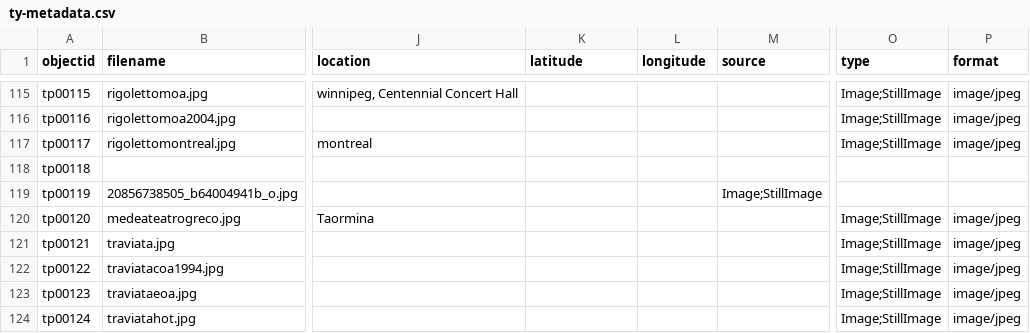
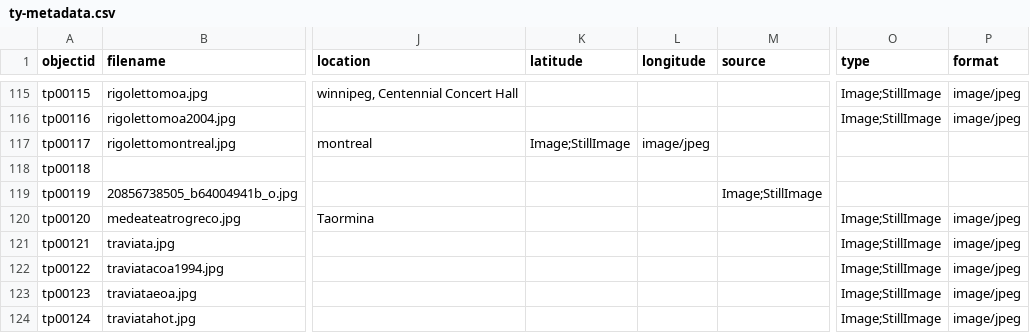
Before and after one commit to Bibliojo/Ty-Paterson, a CSV file: _data/ty-metadata.csv, drawn as a sheet; only a part is shown, gaps mark what is left out; the diff names each change by its address in the sheet, - before the commit and + after, or states it on an @@ line.

Commit message:
Update ty-metadata.csv

```diff
--- a/_data/ty-metadata.csv
+++ b/_data/ty-metadata.csv
-K117 (latitude): (empty)
+K117 (latitude): Image;StillImage
-L117 (longitude): (empty)
+L117 (longitude): image/jpeg
-O117 (type): Image;StillImage
+O117 (type): (empty)
-P117 (format): image/jpeg
+P117 (format): (empty)
```
